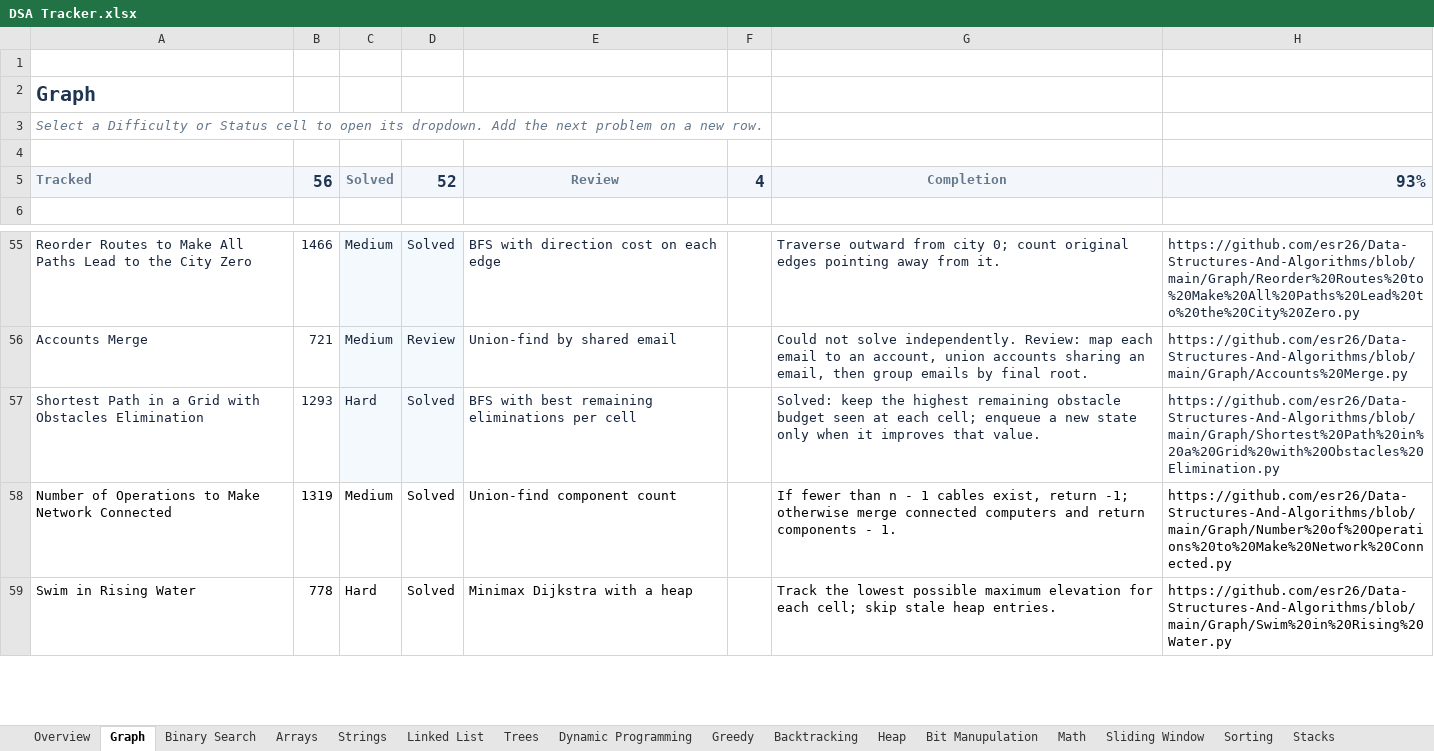
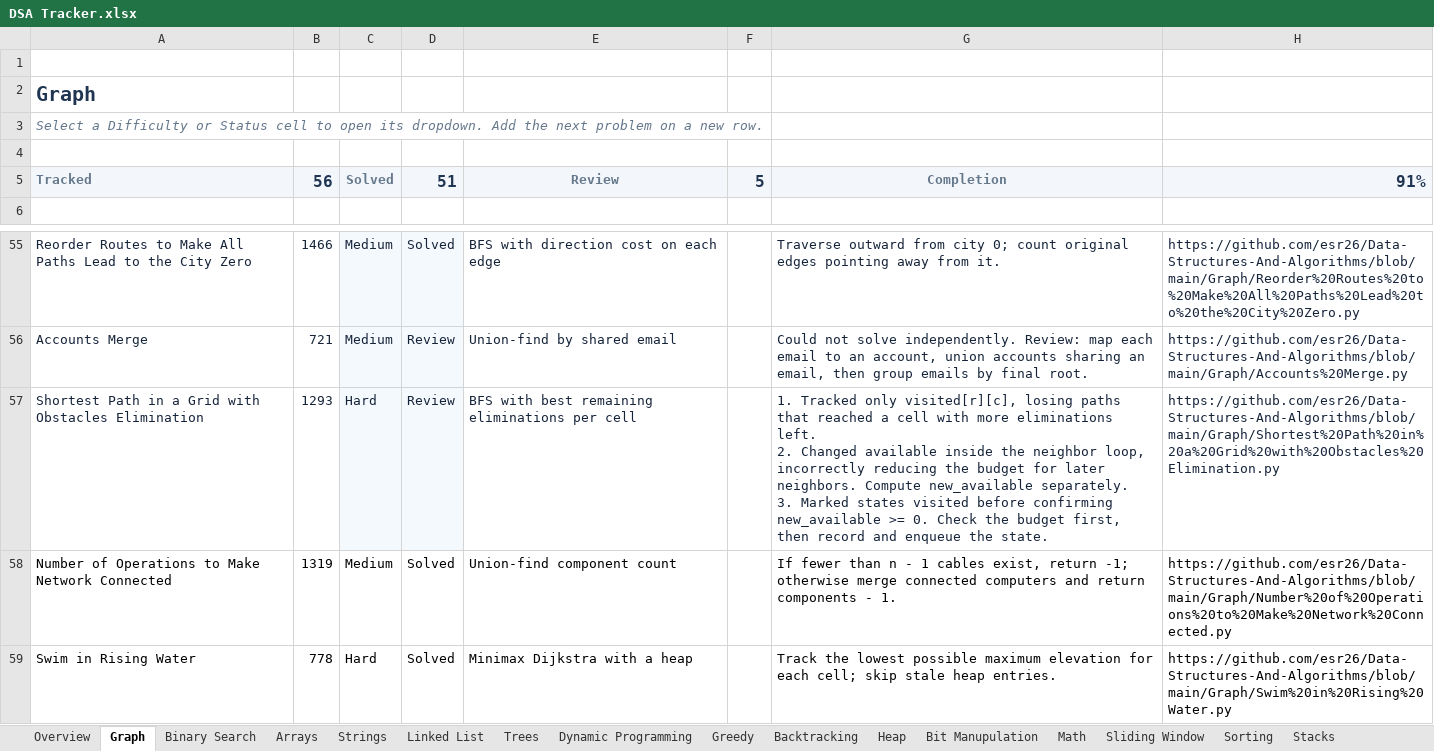
Before and after one commit to esr26/Data-Structures-And-Algorithms, an Excel workbook: DSA Tracker.xlsx, sheet Graph, drawn as a sheet; only a part is shown, gaps mark what is left out; values as stored, in another font and other column widths than the file's, no borders; conditional formats and table styles not drawn; ↵ is a line break in a cell; the diff names each change by its address in the sheet, - before the commit and + after, or states it on an @@ line.

Commit message:
Track Frog Jump review and obstacle BFS mistakes

```diff
--- a/DSA Tracker.xlsx (sheet Graph)
+++ b/DSA Tracker.xlsx (sheet Graph)
-D5: 52
+D5: 51
-F5: 4
+F5: 5
-H5: 93%
+H5: 91%
-D57: Solved
+D57: Review
-G57: Solved: keep the highest remaining obstacle budget seen at each cell; enqueue a new state only when it improves that value.
+G57: 1. Tracked only visited[r][c], losing paths that reached a cell with more eliminations left. ↵ 2. Changed available inside the neighbor loop, incorrectly reducing the budget for later neighbors. Compute new_available separately. ↵ 3. Marked states visited before confirming new_available >= 0. Check the budget first, then record and enqueue the state.
```
Also changed, not shown: sheet Overview, sheet Dynamic Programming, 1 other file.
